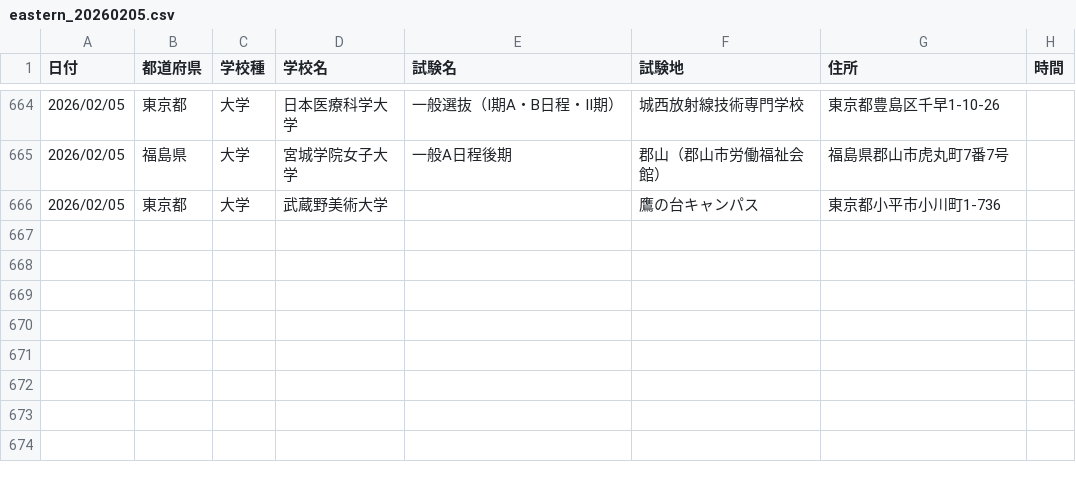
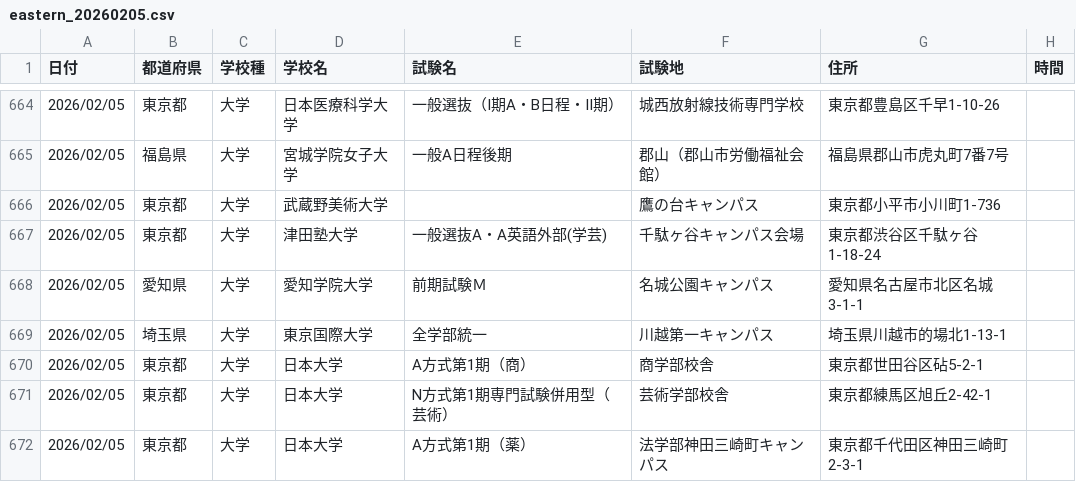
Before and after one commit to bakumon1107/exam_date, a CSV file: eastern_japan/eastern_20260205.csv, drawn as a sheet; only a part is shown, gaps mark what is left out; the diff names each change by its address in the sheet, - before the commit and + after, or states it on an @@ line.

```diff
--- a/eastern_japan/eastern_20260205.csv
+++ b/eastern_japan/eastern_20260205.csv
+row 667: 2026/02/05 | 東京都 | 大学 | 津田塾大学 | 一般選抜A・A英語外部(学芸) | 千駄ヶ谷キャンパス会場 | 東京都渋谷区千駄ヶ谷1-18-24
+row 668: 2026/02/05 | 愛知県 | 大学 | 愛知学院大学 | 前期試験Ｍ | 名城公園キャンパス | 愛知県名古屋市北区名城3-1-1
+row 669: 2026/02/05 | 埼玉県 | 大学 | 東京国際大学 | 全学部統一 | 川越第一キャンパス | 埼玉県川越市的場北1-13-1
+row 670: 2026/02/05 | 東京都 | 大学 | 日本大学 | A方式第1期（商） | 商学部校舎 | 東京都世田谷区砧5-2-1
+row 671: 2026/02/05 | 東京都 | 大学 | 日本大学 | N方式第1期専門試験併用型（芸術） | 芸術学部校舎 | 東京都練馬区旭丘2-42-1
+row 672: 2026/02/05 | 東京都 | 大学 | 日本大学 | A方式第1期（薬） | 法学部神田三崎町キャンパス | 東京都千代田区神田三崎町2-3-1
```
Also changed, not shown: eastern_japan/eastern_20260202.csv, eastern_japan/eastern_20260203.csv, 7 other files.
